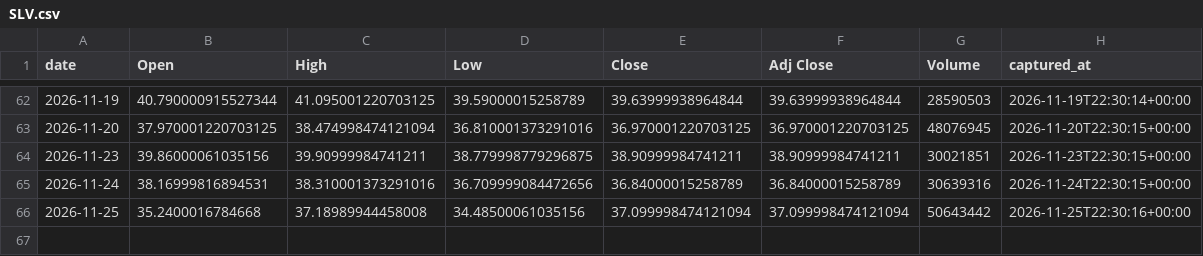
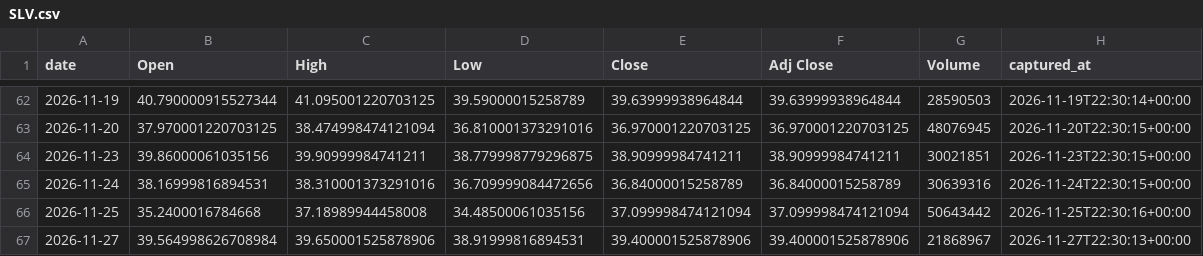
Before and after one commit to holdoutgroot-tech/holdout-ledger, a CSV file: ledger/prices/daily/SLV.csv, drawn as a sheet; only a part is shown, gaps mark what is left out; the diff names each change by its address in the sheet, - before the commit and + after, or states it on an @@ line.

Commit message:
ledger sync (30 files)

```diff
--- a/ledger/prices/daily/SLV.csv
+++ b/ledger/prices/daily/SLV.csv
+row 67: 2026-11-27 | 39.564998626708984 | 39.650001525878906 | 38.91999816894531 | 39.400001525878906 | 39.400001525878906 | 21868967 | 2026-11-27T22:30:13+00:00
```
Also changed, not shown: ledger/prices/daily/FXY.csv, ledger/prices/daily/IWM.csv, 27 other files.
